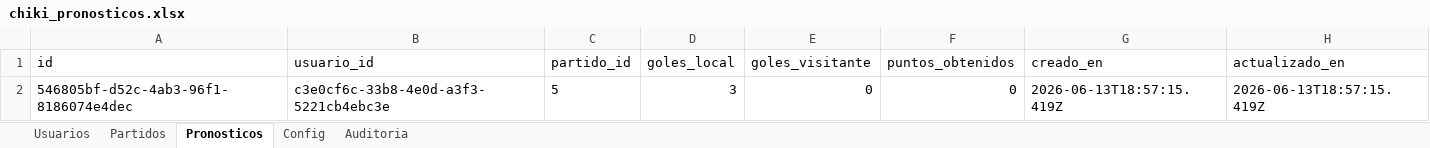
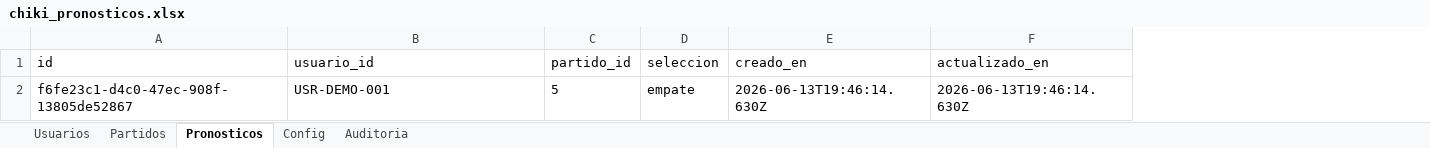
Before and after one commit to SergioChiquinta/ChikiApuestas, an Excel workbook: backend/data/chiki_pronosticos.xlsx, sheet Pronosticos, drawn as a sheet; values as stored, in another font and other column widths than the file's, no borders; removed rows and columns are numbered as before the commit, all else as after; the diff names each change by its address in the sheet, - before the commit and + after, or states it on an @@ line.

```diff
--- a/backend/data/chiki_pronosticos.xlsx (sheet Pronosticos)
+++ b/backend/data/chiki_pronosticos.xlsx (sheet Pronosticos)
-column D (goles_local), empty
-column E (goles_visitante), empty
-column F (puntos_obtenidos), empty
+column D (seleccion), empty
-row 2: 546805bf-d52c-4ab3-96f1-8186074e4dec | c3e0cf6c-33b8-4e0d-a3f3-5221cb4ebc3e | 5 | 3 | 0 | 0 | 2026-06-13T18:57:15.419Z | 2026-06-13T18:57:15.419Z
+row 2: f6fe23c1-d4c0-47ec-908f-13805de52867 | USR-DEMO-001 | 5 | empate | 2026-06-13T19:46:14.630Z | 2026-06-13T19:46:14.630Z
```
Also changed, not shown: sheet Usuarios, sheet Config, sheet Partidos, 29 other files.
